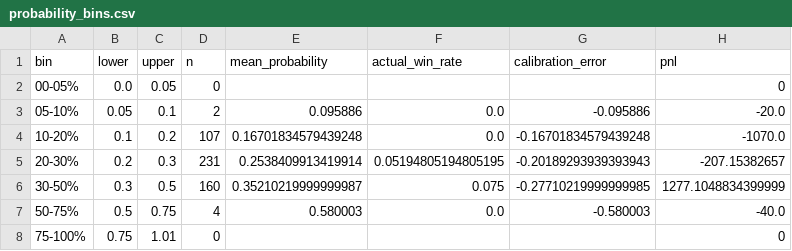
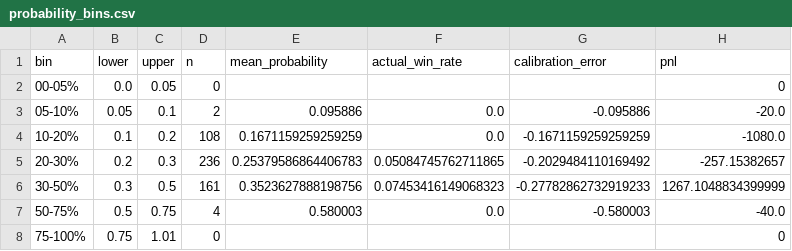
Before and after one commit to nelgibson836-png/PolymarketWeatherEdgeLab, a CSV file: data/edge/validation/probability_bins.csv, drawn as a sheet.

```diff
--- a/data/edge/validation/probability_bins.csv
+++ b/data/edge/validation/probability_bins.csv
@@ -3,5 +3,5 @@ bin,lower,upper,n,mean_probability,actual_win_rate,calibration_error,pnl
 05-10%,0.05,0.1,2,0.095886,0.0,-0.095886,-20.0
-10-20%,0.1,0.2,107,0.16701834579439248,0.0,-0.16701834579439248,-1070.0
-20-30%,0.2,0.3,231,0.2538409913419914,0.05194805194805195,-0.20189293939393943,-207.15382657
-30-50%,0.3,0.5,160,0.35210219999999987,0.075,-0.27710219999999985,1277.1048834399999
+10-20%,0.1,0.2,108,0.1671159259259259,0.0,-0.1671159259259259,-1080.0
+20-30%,0.2,0.3,236,0.25379586864406783,0.05084745762711865,-0.2029484110169492,-257.15382657
+30-50%,0.3,0.5,161,0.3523627888198756,0.07453416149068323,-0.27782862732919233,1267.1048834399999
 50-75%,0.5,0.75,4,0.580003,0.0,-0.580003,-40.0
```
Also changed, not shown: data/edge/paper/trades.csv, data/edge/validation/group_metrics.csv, 20 other files.
